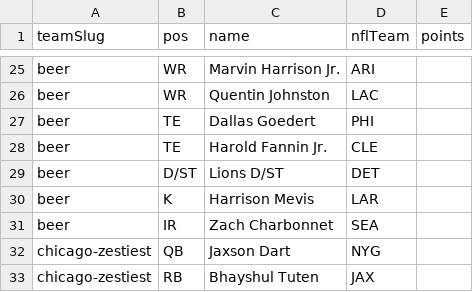
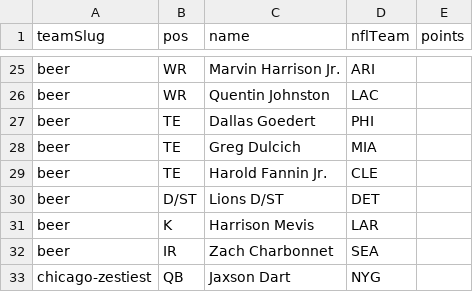
Before and after one commit to Scav-game/MakeFantasyGreatAgain, a CSV file: data/rosters.csv, drawn as a sheet; only a part is shown, gaps mark what is left out; the shorter side is filled out with more unchanged rows.

Commit message:
Auto-sync rosters from ESPN 2026-08-19

```diff
--- a/data/rosters.csv
+++ b/data/rosters.csv
@@ -27,2 +27,3 @@ beer,WR,Quentin Johnston,LAC,
 beer,TE,Dallas Goedert,PHI,
+beer,TE,Greg Dulcich,MIA,
 beer,TE,Harold Fannin Jr.,CLE,
```
Also changed, not shown: data/news.csv, 2 other files.
